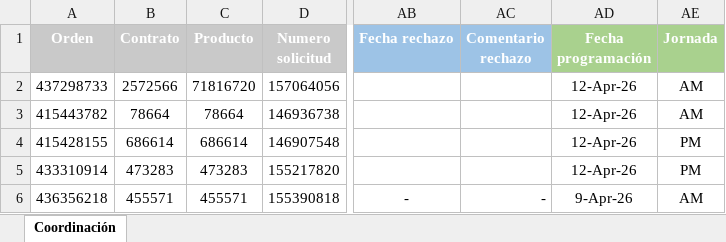
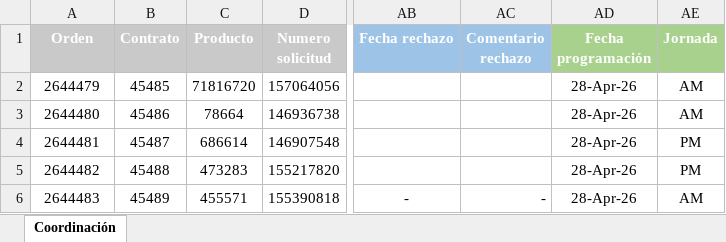
Before and after one commit to IngeCastro/certi-redes-operacion, an Excel workbook: PROGRAMACION 12-04-2026.xlsx, sheet Coordinación, drawn as a sheet; only a part is shown, gaps mark what is left out; values as stored, in another font and other column widths than the file's, no borders; conditional formats not drawn; the diff covers the shown part only; the diff names each change by its address in the sheet, - before the commit and + after, or states it on an @@ line.

```diff
--- a/PROGRAMACION 12-04-2026.xlsx (sheet Coordinación)
+++ b/PROGRAMACION 12-04-2026.xlsx (sheet Coordinación)
-A2 (Orden): 437298733
+A2 (Orden): 2644479
-B2 (Contrato): 2572566
+B2 (Contrato): 45485
-AD2:AD5 (Fecha programación): 12-Apr-26
+AD2:AD5 (Fecha programación): 28-Apr-26
-A3 (Orden): 415443782
+A3 (Orden): 2644480
-B3 (Contrato): 78664
+B3 (Contrato): 45486
-A4 (Orden): 415428155
+A4 (Orden): 2644481
-B4 (Contrato): 686614
+B4 (Contrato): 45487
-A5 (Orden): 433310914
+A5 (Orden): 2644482
-B5 (Contrato): 473283
+B5 (Contrato): 45488
-A6 (Orden): 436356218
+A6 (Orden): 2644483
-B6 (Contrato): 455571
+B6 (Contrato): 45489
-AD6 (Fecha programación): 9-Apr-26
+AD6 (Fecha programación): 28-Apr-26
```
Also changed, not shown: 13 removed rows and 3 edited cells elsewhere in this sheet, 7 other files.
